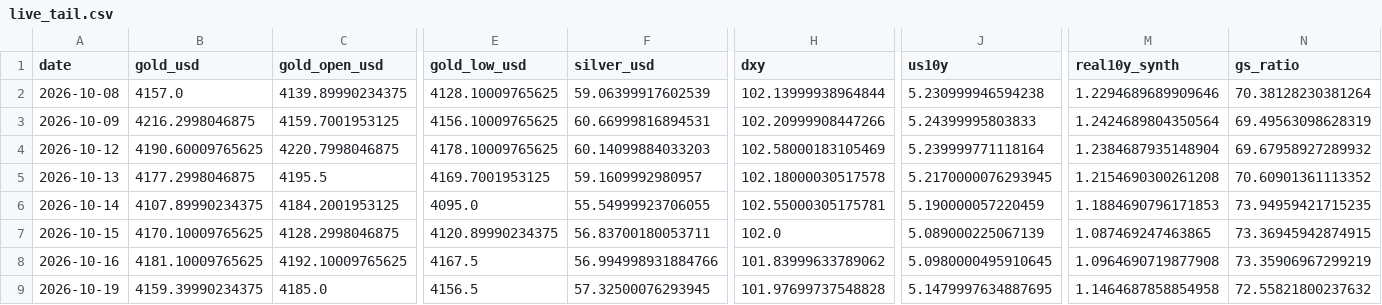
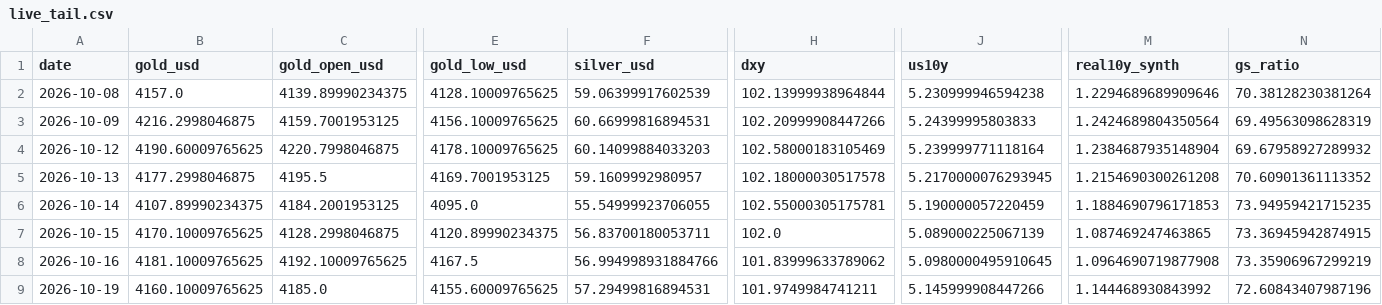
Before and after one commit to abhayv7272/ms-gold-algo, a CSV file: data/algo/live_tail.csv, drawn as a sheet; only a part is shown, gaps mark what is left out; the diff names each change by its address in the sheet, - before the commit and + after, or states it on an @@ line.

```diff
--- a/data/algo/live_tail.csv
+++ b/data/algo/live_tail.csv
-B9 (gold_usd): 4159.39990234375
+B9 (gold_usd): 4160.10009765625
-E9 (gold_low_usd): 4156.5
+E9 (gold_low_usd): 4155.60009765625
-F9 (silver_usd): 57.32500076293945
+F9 (silver_usd): 57.29499816894531
-H9 (dxy): 101.97699737548828
+H9 (dxy): 101.9749984741211
-J9 (us10y): 5.1479997634887695
+J9 (us10y): 5.145999908447266
-M9 (real10y_synth): 1.1464687858854958
+M9 (real10y_synth): 1.144468930843992
-N9 (gs_ratio): 72.55821800237632
+N9 (gs_ratio): 72.60843407987196
```
Also changed, not shown: data/algo/health_log.csv, 3 other files.
